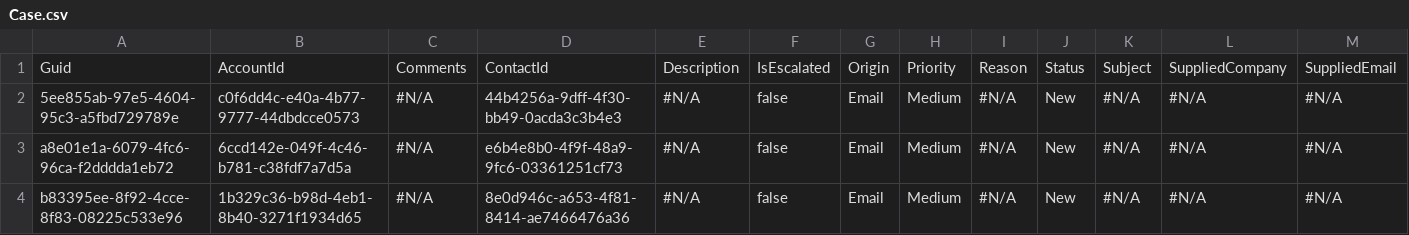
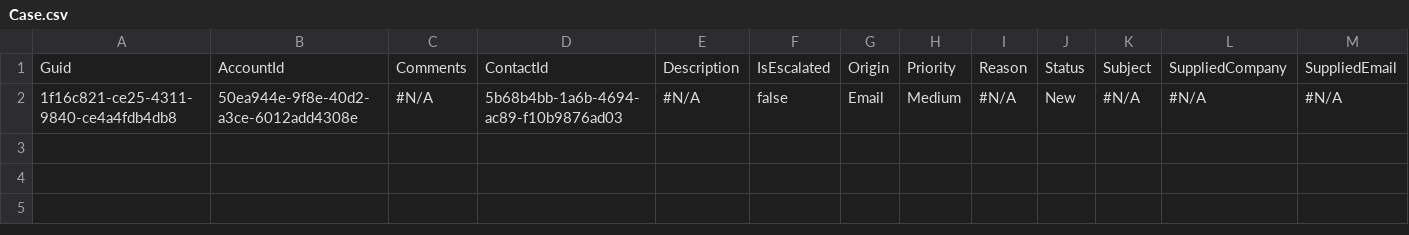
Before and after one commit to Prodlymoover/CPQTest11, a CSV file: Case.csv, drawn as a sheet; only a part is shown; removed rows and columns are numbered as before the commit, all else as after; rows hold the shown columns only; the diff names each change by its address in the sheet, - before the commit and + after, or states it on an @@ line.

```diff
--- a/Case.csv
+++ b/Case.csv
-row 2: 5ee855ab-97e5-4604-95c3-a5fbd729789e | c0f6dd4c-e40a-4b77-9777-44dbdcce0573 | #N/A | 44b4256a-9dff-4f30-bb49-0acda3c3b4e3 | #N/A | false | Email | Medium | #N/A | New | #N/A | #N/A | #N/A
-A2: a8e01e1a-6079-4fc6-96ca-f2dddda1eb72
+A2: 1f16c821-ce25-4311-9840-ce4a4fdb4db8
-B2: 6ccd142e-049f-4c46-b781-c38fdf7a7d5a
+B2: 50ea944e-9f8e-40d2-a3ce-6012add4308e
-D2: e6b4e8b0-4f9f-48a9-9fc6-03361251cf73
+D2: 5b68b4bb-1a6b-4694-ac89-f10b9876ad03
-row 4: b83395ee-8f92-4cce-8f83-08225c533e96 | 1b329c36-b98d-4eb1-8b40-3271f1934d65 | #N/A | 8e0d946c-a653-4f81-8414-ae7466476a36 | #N/A | false | Email | Medium | #N/A | New | #N/A | #N/A | #N/A
```
Also changed, not shown: Account.csv, Asset.csv, 3 other files.
